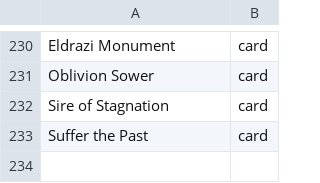
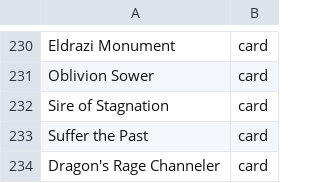
Before and after one commit to AARMOU/arcana_table, a TSV file: android/app/src/main/assets/argentum/custom-cards.index.tsv, drawn as a sheet; only a part is shown, gaps mark what is left out; the diff names each change by its address in the sheet, - before the commit and + after, or states it on an @@ line.

```diff
--- a/android/app/src/main/assets/argentum/custom-cards.index.tsv
+++ b/android/app/src/main/assets/argentum/custom-cards.index.tsv
+row 234: Dragon's Rage Channeler | card
```
Also changed, not shown: 6 other files.
